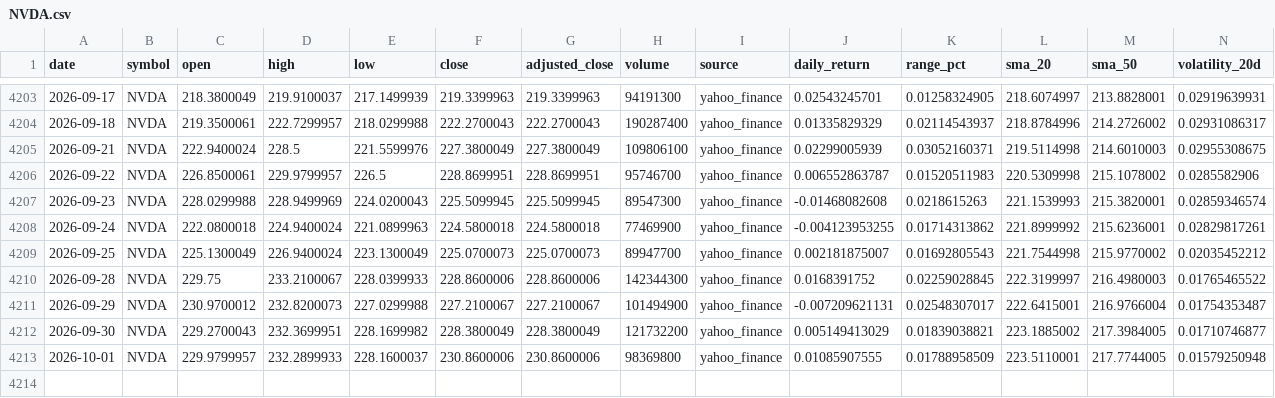
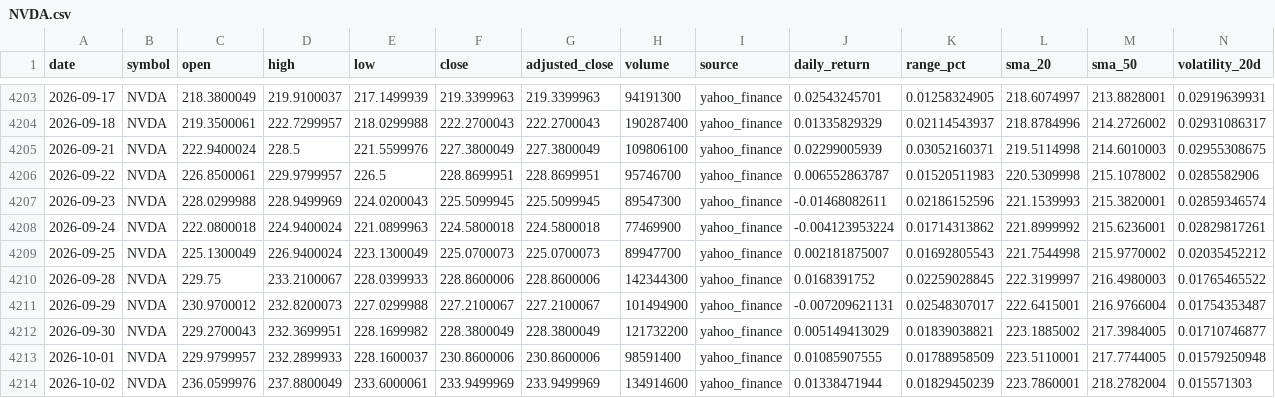
Before and after one commit to abi1010-git/predicting-stock-market-personal-project, a CSV file: data/NVDA.csv, drawn as a sheet; only a part is shown, gaps mark what is left out.

```diff
--- a/data/NVDA.csv
+++ b/data/NVDA.csv
@@ -4206,4 +4206,4 @@ date,symbol,open,high,low,close,adjusted_close,volume,source,daily_return,range_
 2026-09-22,NVDA,226.8500061,229.9799957,226.5,228.8699951,228.8699951,95746700,yahoo_finance,0.006552863787,0.01520511983,220.5309998,215.1078002,0.0285582906
-2026-09-23,NVDA,228.0299988,228.9499969,224.0200043,225.5099945,225.5099945,89547300,yahoo_finance,-0.01468082608,0.0218615263,221.1539993,215.3820001,0.02859346574
-2026-09-24,NVDA,222.0800018,224.9400024,221.0899963,224.5800018,224.5800018,77469900,yahoo_finance,-0.004123953255,0.01714313862,221.8999992,215.6236001,0.02829817261
+2026-09-23,NVDA,228.0299988,228.9499969,224.0200043,225.5099945,225.5099945,89547300,yahoo_finance,-0.01468082611,0.02186152596,221.1539993,215.3820001,0.02859346574
+2026-09-24,NVDA,222.0800018,224.9400024,221.0899963,224.5800018,224.5800018,77469900,yahoo_finance,-0.004123953224,0.01714313862,221.8999992,215.6236001,0.02829817261
 2026-09-25,NVDA,225.1300049,226.9400024,223.1300049,225.0700073,225.0700073,89947700,yahoo_finance,0.002181875007,0.01692805543,221.7544998,215.9770002,0.02035452212
@@ -4212,2 +4212,3 @@ date,symbol,open,high,low,close,adjusted_close,volume,source,daily_return,range_
 2026-09-30,NVDA,229.2700043,232.3699951,228.1699982,228.3800049,228.3800049,121732200,yahoo_finance,0.005149413029,0.01839038821,223.1885002,217.3984005,0.01710746877
-2026-10-01,NVDA,229.9799957,232.2899933,228.1600037,230.8600006,230.8600006,98369800,yahoo_finance,0.01085907555,0.01788958509,223.5110001,217.7744005,0.01579250948
+2026-10-01,NVDA,229.9799957,232.2899933,228.1600037,230.8600006,230.8600006,98591400,yahoo_finance,0.01085907555,0.01788958509,223.5110001,217.7744005,0.01579250948
+2026-10-02,NVDA,236.0599976,237.8800049,233.6000061,233.9499969,233.9499969,134914600,yahoo_finance,0.01338471944,0.01829450239,223.7860001,218.2782004,0.015571303
```
Also changed, not shown: data/AAPL.csv, data/IWM.csv, 3 other files.
